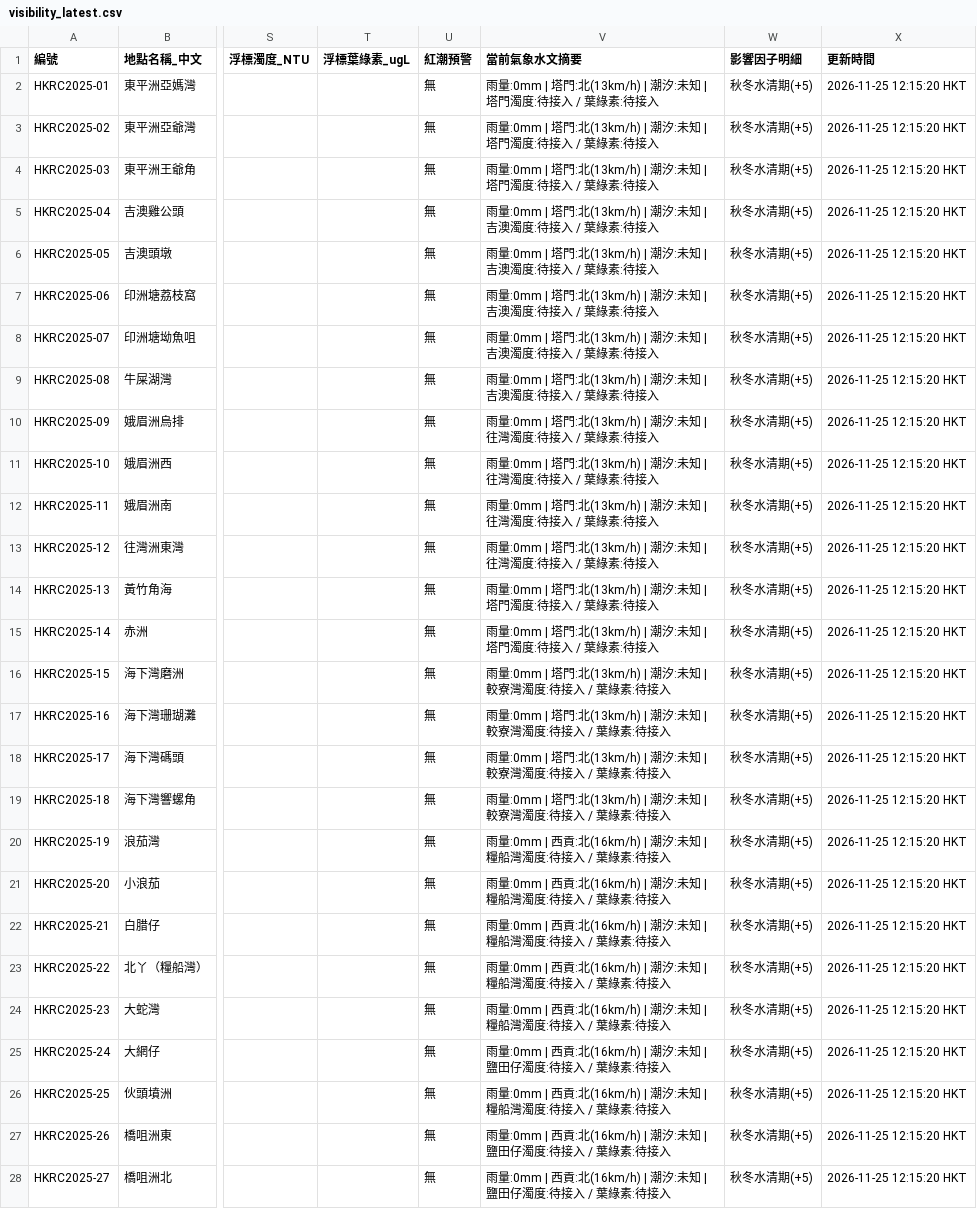
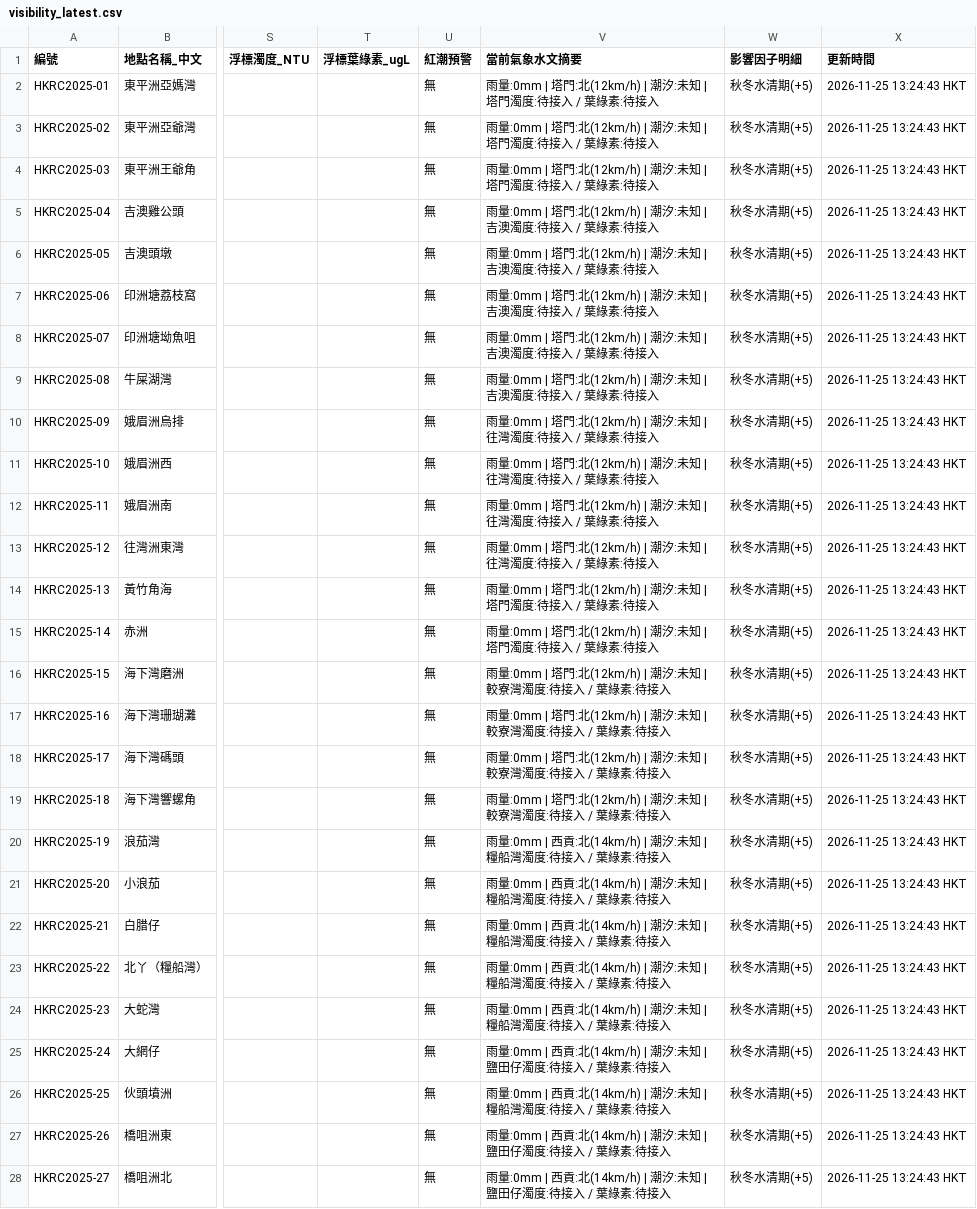
Before and after one commit to chanswc-sys/hk-dive-visibility-api, a CSV file: visibility_latest.csv, drawn as a sheet; only a part is shown, gaps mark what is left out; the diff covers the shown part only; the diff names each change by its address in the sheet, - before the commit and + after, or states it on an @@ line.

```diff
--- a/visibility_latest.csv
+++ b/visibility_latest.csv
-V2:V4 (當前氣象水文摘要): …塔門:北(13km/h) | 潮汐:…
+V2:V4 (當前氣象水文摘要): …塔門:北(12km/h) | 潮汐:…
-X2:X28 (更新時間): 2026-11-25 12:15:20 HKT
+X2:X28 (更新時間): 2026-11-25 13:24:43 HKT
-V5:V9 (當前氣象水文摘要): …塔門:北(13km/h) | 潮汐:…
+V5:V9 (當前氣象水文摘要): …塔門:北(12km/h) | 潮汐:…
-V10:V13 (當前氣象水文摘要): …塔門:北(13km/h) | 潮汐:…
+V10:V13 (當前氣象水文摘要): …塔門:北(12km/h) | 潮汐:…
-V14:V15 (當前氣象水文摘要): …塔門:北(13km/h) | 潮汐:…
+V14:V15 (當前氣象水文摘要): …塔門:北(12km/h) | 潮汐:…
-V16:V19 (當前氣象水文摘要): …塔門:北(13km/h) | 潮汐:…
+V16:V19 (當前氣象水文摘要): …塔門:北(12km/h) | 潮汐:…
-V20:V24 (當前氣象水文摘要): …西貢:北(16km/h) | 潮汐:…
+V20:V24 (當前氣象水文摘要): …西貢:北(14km/h) | 潮汐:…
-V25 (當前氣象水文摘要): …西貢:北(16km/h) | 潮汐:…
+V25 (當前氣象水文摘要): …西貢:北(14km/h) | 潮汐:…
-V26 (當前氣象水文摘要): …西貢:北(16km/h) | 潮汐:…
+V26 (當前氣象水文摘要): …西貢:北(14km/h) | 潮汐:…
-V27:V28 (當前氣象水文摘要): …西貢:北(16km/h) | 潮汐:…
+V27:V28 (當前氣象水文摘要): …西貢:北(14km/h) | 潮汐:…
```
Also changed, not shown: 46 edited cells elsewhere in this file, dive_sites_visibility_latest.csv, 2 other files.
